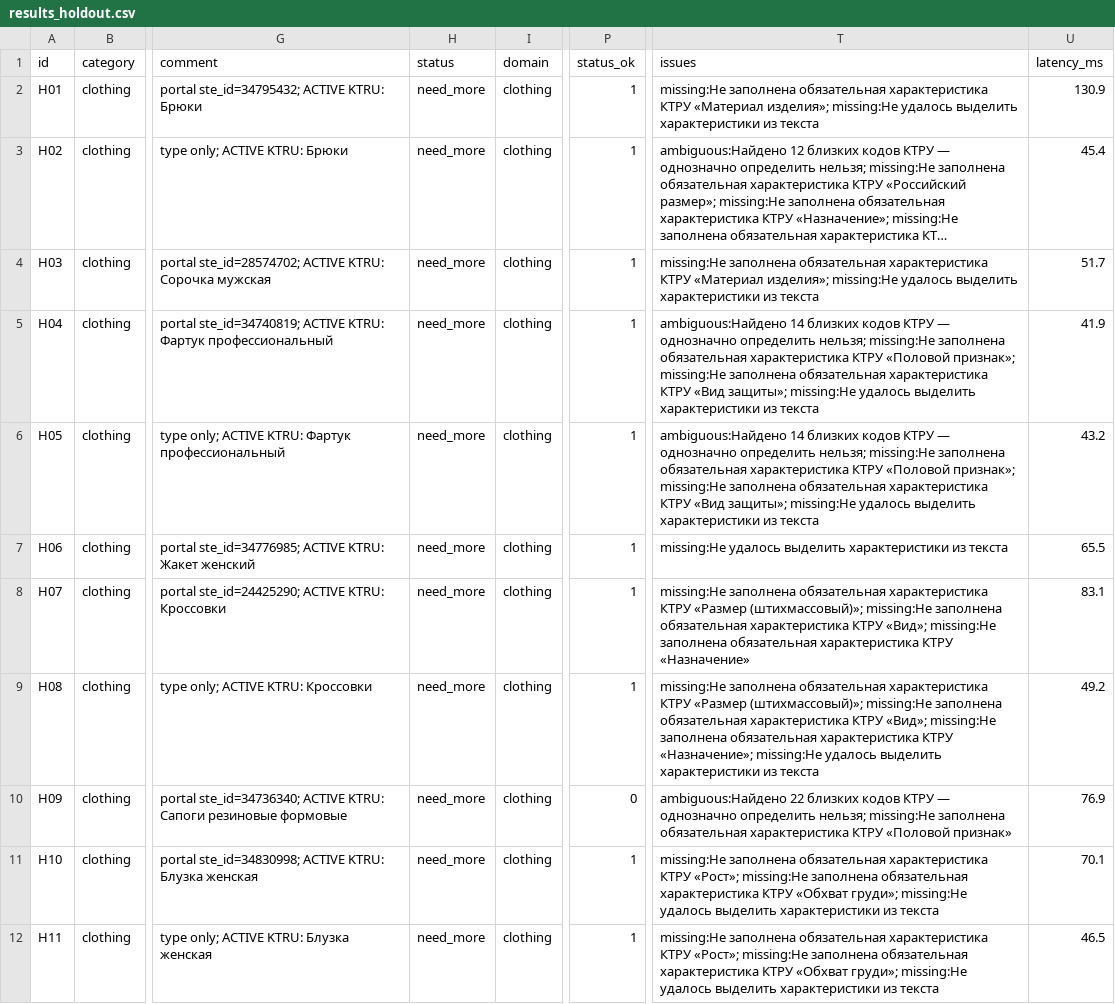
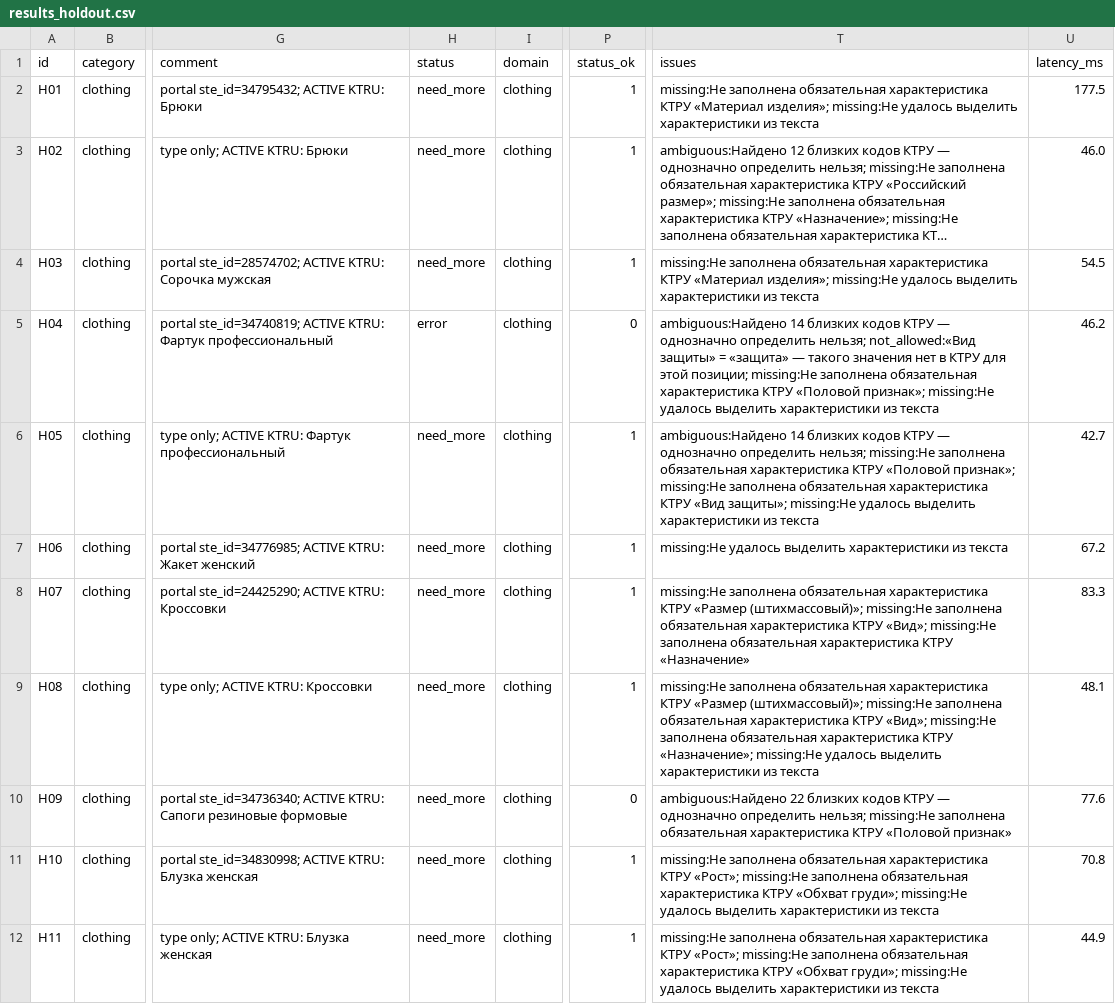
Before and after one commit to Telman3000/Tender-Hack-2026-based-on-bots-, a CSV file: qa/results_holdout.csv, drawn as a sheet; only a part is shown, gaps mark what is left out; long unchanged cells end in …; the diff covers the shown part only; the diff names each change by its address in the sheet, - before the commit and + after, or states it on an @@ line.

```diff
--- a/qa/results_holdout.csv
+++ b/qa/results_holdout.csv
-U2 (latency_ms): 130.9
+U2 (latency_ms): 177.5
-U3 (latency_ms): 45.4
+U3 (latency_ms): 46.0
-U4 (latency_ms): 51.7
+U4 (latency_ms): 54.5
-H5 (status): need_more
+H5 (status): error
-P5 (status_ok): 1
+P5 (status_ok): 0
-T5 (issues): …определить нельзя; missing:Не заполнена обязательная характеристика КТРУ «Половой признак»; missing:Не заполнена обязательная характеристика КТРУ «Вид защиты»; missing:Не удалось…
+T5 (issues): …определить нельзя; not_allowed:«Вид защиты» = «защита» — такого значения нет в КТРУ для этой позиции; missing:Не заполнена обязательная характеристика КТРУ «Половой признак»; missing:Не удалось…
-U5 (latency_ms): 41.9
+U5 (latency_ms): 46.2
-U6 (latency_ms): 43.2
+U6 (latency_ms): 42.7
-U7 (latency_ms): 65.5
+U7 (latency_ms): 67.2
-U8 (latency_ms): 83.1
+U8 (latency_ms): 83.3
-U9 (latency_ms): 49.2
+U9 (latency_ms): 48.1
-U10 (latency_ms): 76.9
+U10 (latency_ms): 77.6
-U11 (latency_ms): 70.1
+U11 (latency_ms): 70.8
-U12 (latency_ms): 46.5
+U12 (latency_ms): 44.9
```
Also changed, not shown: 47 edited cells elsewhere in this file, qa/errors_results.csv, qa/false_alarms.csv, 3 other files.
